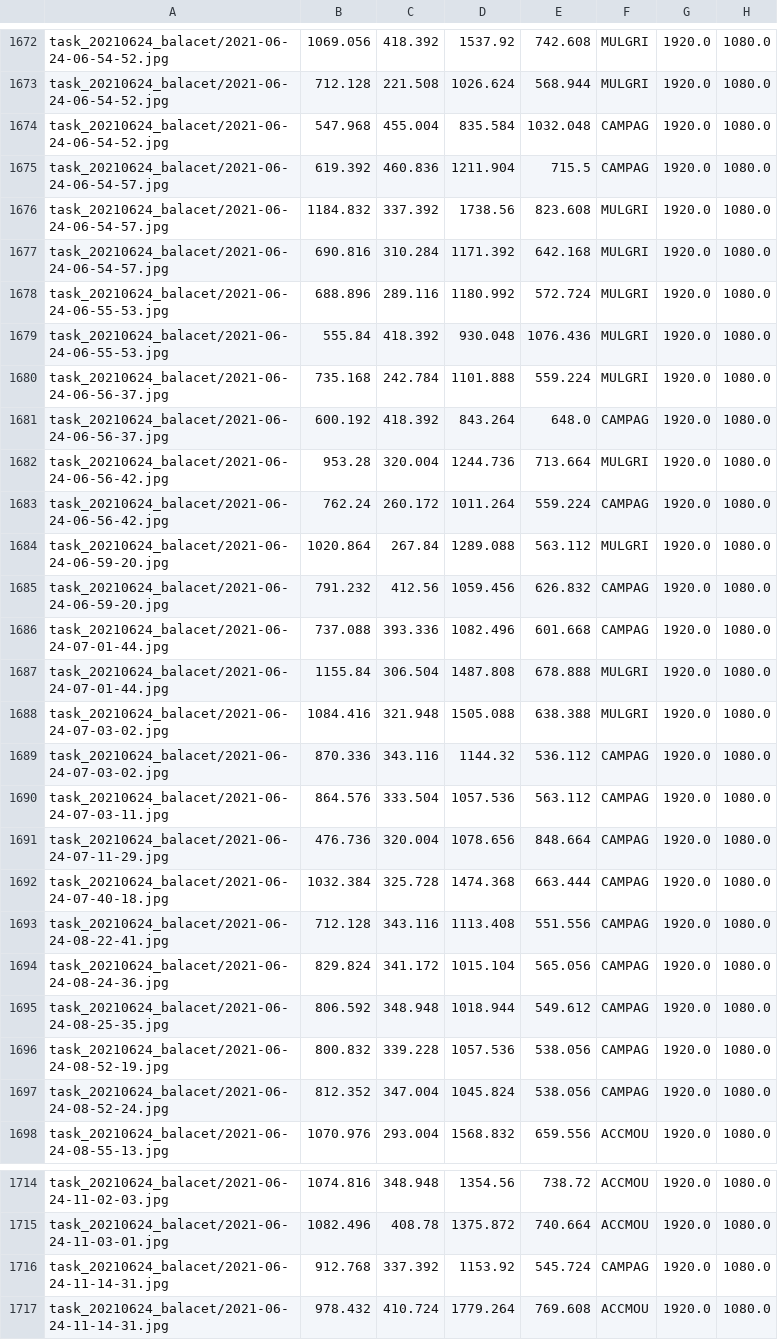
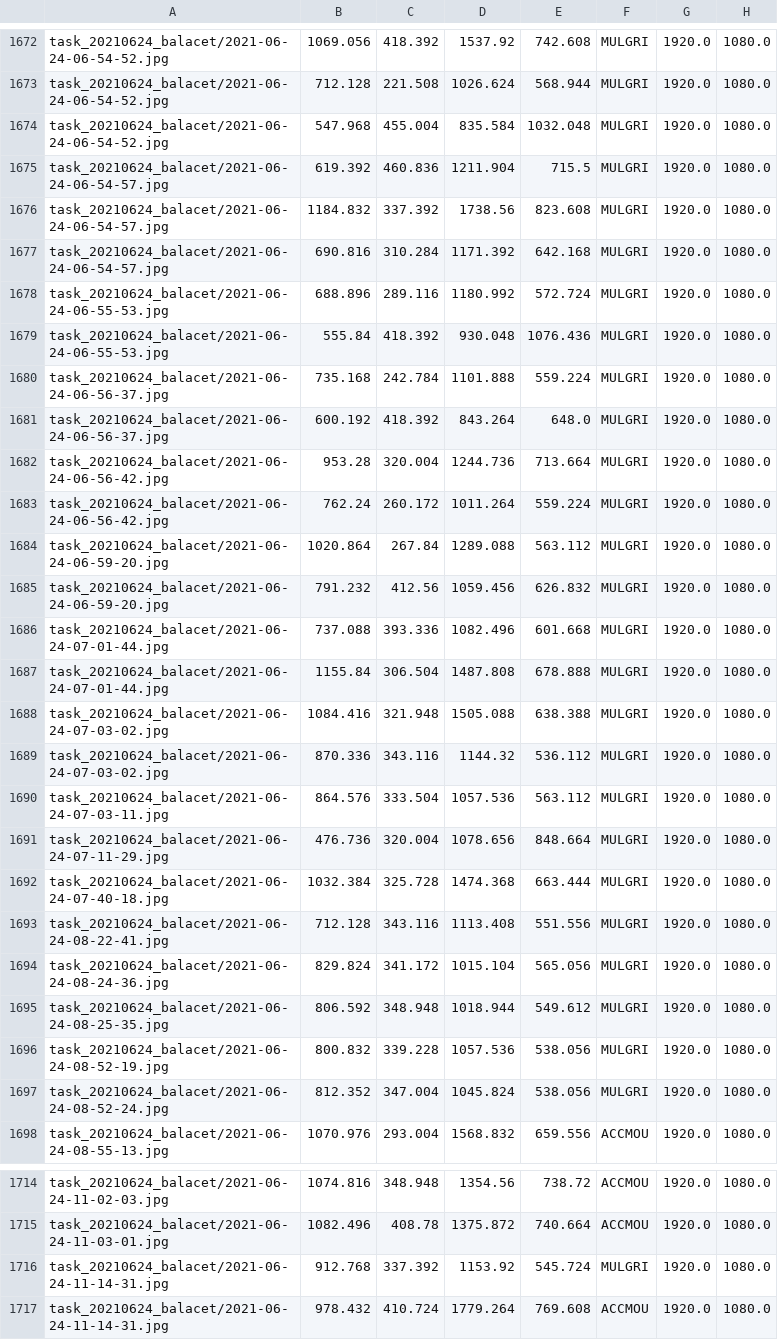
Before and after one commit to deva-sou/project_ornithoScope, a CSV file: src/data/inputs/input_caped/input_train_cap300_filled_iNat.csv, drawn as a sheet; only a part is shown, gaps mark what is left out.

Commit message:
merge CAMPAG to MULGRI

```diff
--- a/src/data/inputs/input_caped/input_train_cap300_filled_iNat.csv
+++ b/src/data/inputs/input_caped/input_train_cap300_filled_iNat.csv
@@ -1673,4 +1673,4 @@ task_20210624_balacet/2021-06-24-06-54-52.jpg,1069.056,418.392,1537.92,742.608,M
 task_20210624_balacet/2021-06-24-06-54-52.jpg,712.128,221.508,1026.624,568.944,MULGRI,1920.0,1080.0
-task_20210624_balacet/2021-06-24-06-54-52.jpg,547.968,455.004,835.584,1032.048,CAMPAG,1920.0,1080.0
-task_20210624_balacet/2021-06-24-06-54-57.jpg,619.392,460.836,1211.904,715.5,CAMPAG,1920.0,1080.0
+task_20210624_balacet/2021-06-24-06-54-52.jpg,547.968,455.004,835.584,1032.048,MULGRI,1920.0,1080.0
+task_20210624_balacet/2021-06-24-06-54-57.jpg,619.392,460.836,1211.904,715.5,MULGRI,1920.0,1080.0
 task_20210624_balacet/2021-06-24-06-54-57.jpg,1184.832,337.392,1738.56,823.608,MULGRI,1920.0,1080.0
@@ -1680,19 +1680,19 @@ task_20210624_balacet/2021-06-24-06-55-53.jpg,555.84,418.392,930.048,1076.436,MU
 task_20210624_balacet/2021-06-24-06-56-37.jpg,735.168,242.784,1101.888,559.224,MULGRI,1920.0,1080.0
-task_20210624_balacet/2021-06-24-06-56-37.jpg,600.192,418.392,843.264,648.0,CAMPAG,1920.0,1080.0
+task_20210624_balacet/2021-06-24-06-56-37.jpg,600.192,418.392,843.264,648.0,MULGRI,1920.0,1080.0
 task_20210624_balacet/2021-06-24-06-56-42.jpg,953.28,320.004,1244.736,713.664,MULGRI,1920.0,1080.0
-task_20210624_balacet/2021-06-24-06-56-42.jpg,762.24,260.172,1011.264,559.224,CAMPAG,1920.0,1080.0
+task_20210624_balacet/2021-06-24-06-56-42.jpg,762.24,260.172,1011.264,559.224,MULGRI,1920.0,1080.0
 task_20210624_balacet/2021-06-24-06-59-20.jpg,1020.864,267.84,1289.088,563.112,MULGRI,1920.0,1080.0
-task_20210624_balacet/2021-06-24-06-59-20.jpg,791.232,412.56,1059.456,626.832,CAMPAG,1920.0,1080.0
-task_20210624_balacet/2021-06-24-07-01-44.jpg,737.088,393.336,1082.496,601.668,CAMPAG,1920.0,1080.0
+task_20210624_balacet/2021-06-24-06-59-20.jpg,791.232,412.56,1059.456,626.832,MULGRI,1920.0,1080.0
+task_20210624_balacet/2021-06-24-07-01-44.jpg,737.088,393.336,1082.496,601.668,MULGRI,1920.0,1080.0
 task_20210624_balacet/2021-06-24-07-01-44.jpg,1155.84,306.504,1487.808,678.888,MULGRI,1920.0,1080.0
 task_20210624_balacet/2021-06-24-07-03-02.jpg,1084.416,321.948,1505.088,638.388,MULGRI,1920.0,1080.0
-task_20210624_balacet/2021-06-24-07-03-02.jpg,870.336,343.116,1144.32,536.112,CAMPAG,1920.0,1080.0
-task_20210624_balacet/2021-06-24-07-03-11.jpg,864.576,333.504,1057.536,563.112,CAMPAG,1920.0,1080.0
-task_20210624_balacet/2021-06-24-07-11-29.jpg,476.736,320.004,1078.656,848.664,CAMPAG,1920.0,1080.0
-task_20210624_balacet/2021-06-24-07-40-18.jpg,1032.384,325.728,1474.368,663.444,CAMPAG,1920.0,1080.0
-task_20210624_balacet/2021-06-24-08-22-41.jpg,712.128,343.116,1113.408,551.556,CAMPAG,1920.0,1080.0
-task_20210624_balacet/2021-06-24-08-24-36.jpg,829.824,341.172,1015.104,565.056,CAMPAG,1920.0,1080.0
-task_20210624_balacet/2021-06-24-08-25-35.jpg,806.592,348.948,1018.944,549.612,CAMPAG,1920.0,1080.0
-task_20210624_balacet/2021-06-24-08-52-19.jpg,800.832,339.228,1057.536,538.056,CAMPAG,1920.0,1080.0
-task_20210624_balacet/2021-06-24-08-52-24.jpg,812.352,347.004,1045.824,538.056,CAMPAG,1920.0,1080.0
+task_20210624_balacet/2021-06-24-07-03-02.jpg,870.336,343.116,1144.32,536.112,MULGRI,1920.0,1080.0
+task_20210624_balacet/2021-06-24-07-03-11.jpg,864.576,333.504,1057.536,563.112,MULGRI,1920.0,1080.0
+task_20210624_balacet/2021-06-24-07-11-29.jpg,476.736,320.004,1078.656,848.664,MULGRI,1920.0,1080.0
+task_20210624_balacet/2021-06-24-07-40-18.jpg,1032.384,325.728,1474.368,663.444,MULGRI,1920.0,1080.0
+task_20210624_balacet/2021-06-24-08-22-41.jpg,712.128,343.116,1113.408,551.556,MULGRI,1920.0,1080.0
+task_20210624_balacet/2021-06-24-08-24-36.jpg,829.824,341.172,1015.104,565.056,MULGRI,1920.0,1080.0
+task_20210624_balacet/2021-06-24-08-25-35.jpg,806.592,348.948,1018.944,549.612,MULGRI,1920.0,1080.0
+task_20210624_balacet/2021-06-24-08-52-19.jpg,800.832,339.228,1057.536,538.056,MULGRI,1920.0,1080.0
+task_20210624_balacet/2021-06-24-08-52-24.jpg,812.352,347.004,1045.824,538.056,MULGRI,1920.0,1080.0
 task_20210624_balacet/2021-06-24-08-55-13.jpg,1070.976,293.004,1568.832,659.556,ACCMOU,1920.0,1080.0
@@ -1715,3 +1715,3 @@ task_20210624_balacet/2021-06-24-11-02-03.jpg,1074.816,348.948,1354.56,738.72,AC
 task_20210624_balacet/2021-06-24-11-03-01.jpg,1082.496,408.78,1375.872,740.664,ACCMOU,1920.0,1080.0
-task_20210624_balacet/2021-06-24-11-14-31.jpg,912.768,337.392,1153.92,545.724,CAMPAG,1920.0,1080.0
+task_20210624_balacet/2021-06-24-11-14-31.jpg,912.768,337.392,1153.92,545.724,MULGRI,1920.0,1080.0
 task_20210624_balacet/2021-06-24-11-14-31.jpg,978.432,410.724,1779.264,769.608,ACCMOU,1920.0,1080.0
```
Also changed, not shown: src/data/inputs/input_caped/input_train_caped_100.csv, src/data/inputs/input_caped/input_train_caped_1000.csv, 12 other files.
